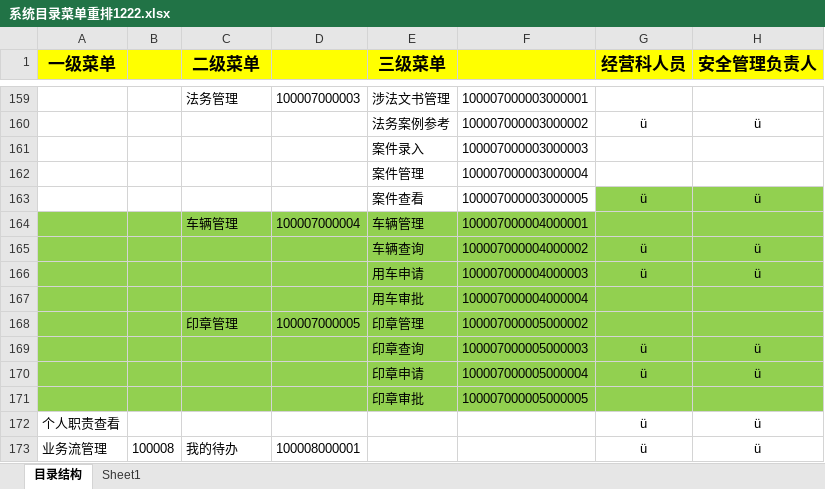
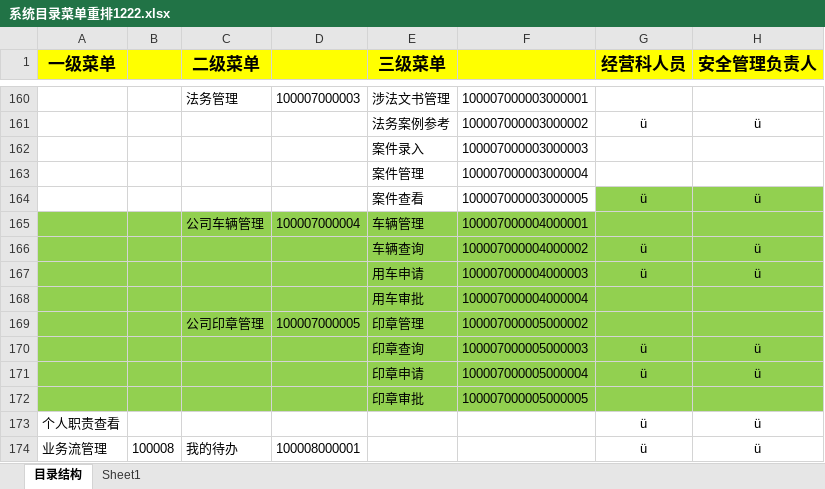
Before and after one commit to Squama/Master, an Excel workbook: doc/三级菜单/系统目录菜单重排1222.xlsx, sheet 目录结构, drawn as a sheet; only a part is shown, gaps mark what is left out; values as stored, in another font and other column widths than the file's, no borders; addresses are those after the commit; the diff covers the shown part only; the diff names each change by its address in the sheet, - before the commit and + after, or states it on an @@ line.

```diff
--- a/doc/三级菜单/系统目录菜单重排1222.xlsx (sheet 目录结构)
+++ b/doc/三级菜单/系统目录菜单重排1222.xlsx (sheet 目录结构)
-C165 (二级菜单): 车辆管理
+C165 (二级菜单): 公司车辆管理
-C169 (二级菜单): 印章管理
+C169 (二级菜单): 公司印章管理
```
Also changed, not shown: 1 added row and 15 edited cells elsewhere in this sheet, 19 other files.
